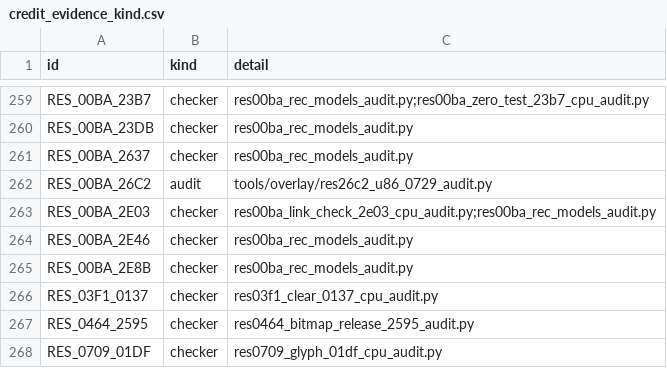
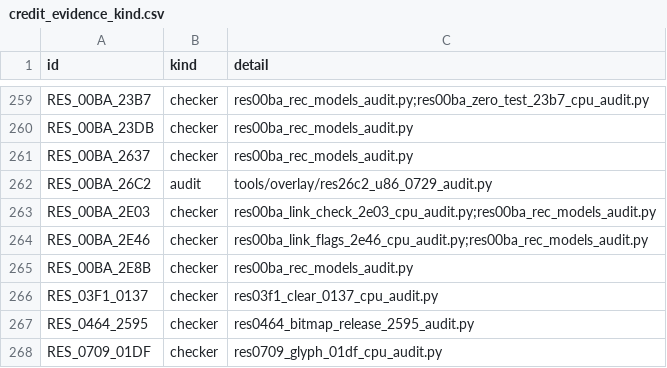
Before and after one commit to huntergdavis/poolrad-decomp, a CSV file: docs/re/credit_evidence_kind.csv, drawn as a sheet; only a part is shown, gaps mark what is left out.

```diff
--- a/docs/re/credit_evidence_kind.csv
+++ b/docs/re/credit_evidence_kind.csv
@@ -263,3 +263,3 @@ RES_00BA_26C2,audit,tools/overlay/res26c2_u86_0729_audit.py
 RES_00BA_2E03,checker,res00ba_link_check_2e03_cpu_audit.py;res00ba_rec_models_audit.py
-RES_00BA_2E46,checker,res00ba_rec_models_audit.py
+RES_00BA_2E46,checker,res00ba_link_flags_2e46_cpu_audit.py;res00ba_rec_models_audit.py
 RES_00BA_2E8B,checker,res00ba_rec_models_audit.py
```
